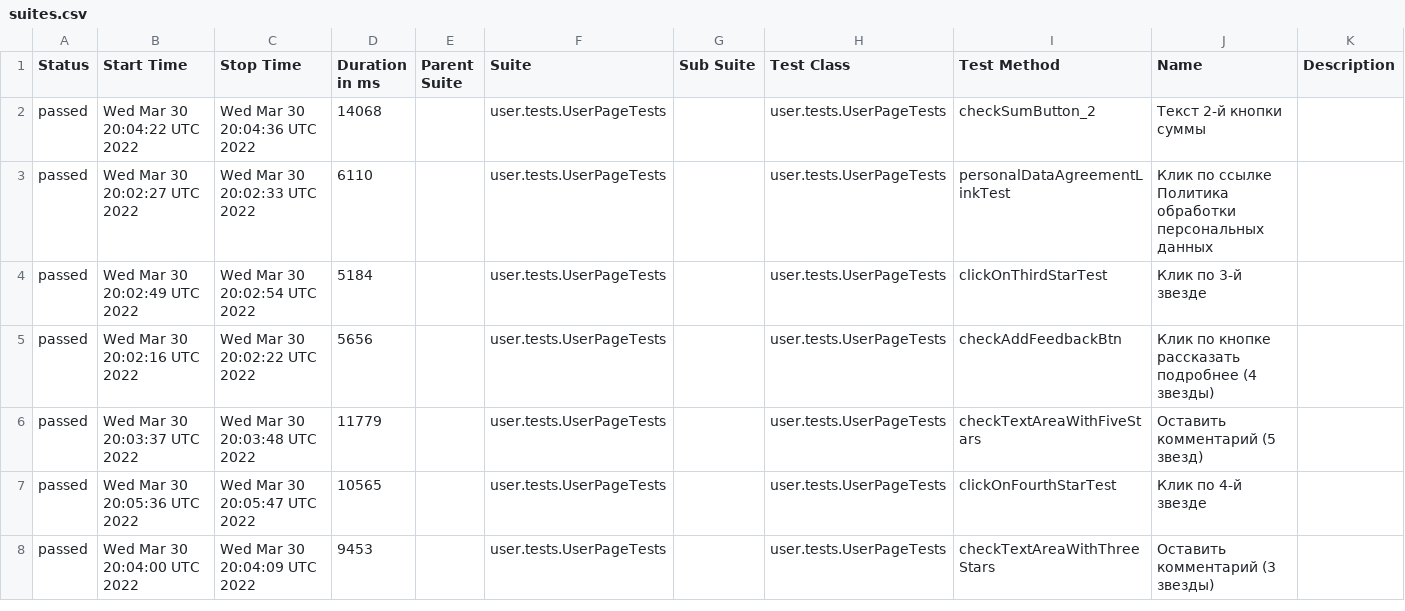
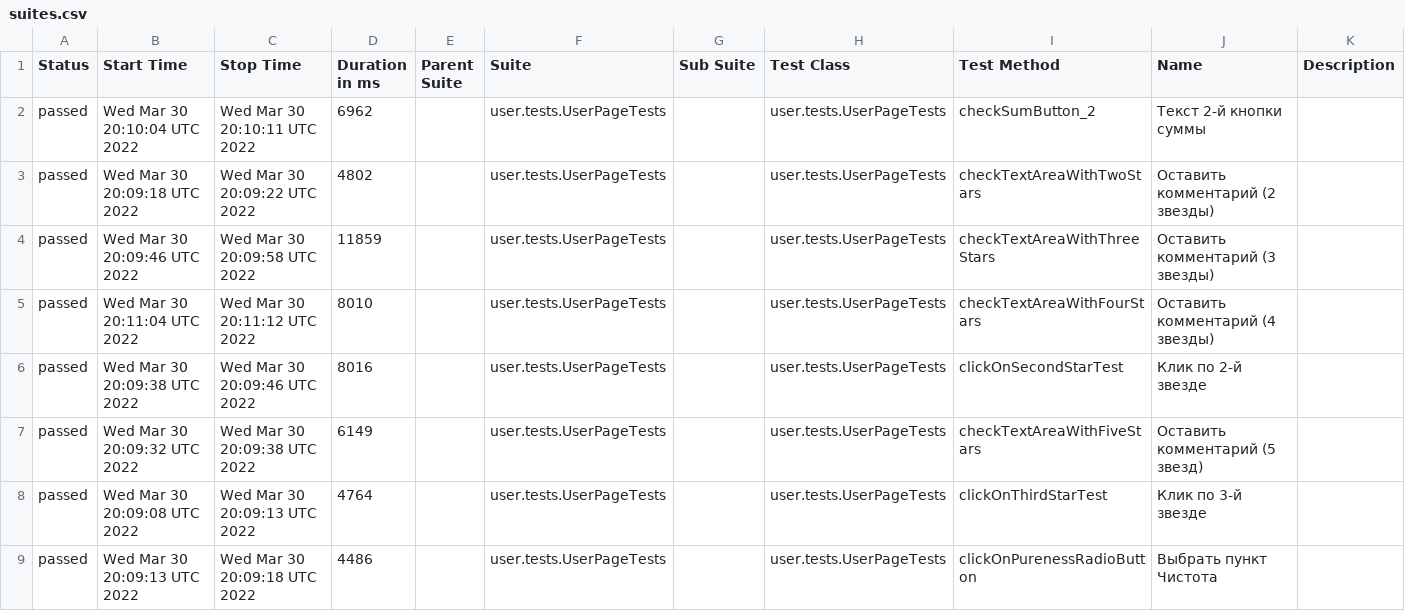
Before and after one commit to AntonovArtur/Web-UI, a CSV file: docs/allure-maven-plugin/data/suites.csv, drawn as a sheet; only a part is shown; the diff covers the shown part only.

Commit message:
Deploying to test from master 1ccffd3beb3e0d7c5d693c56c351b8a0c69c8863

```diff
--- a/docs/allure-maven-plugin/data/suites.csv
+++ b/docs/allure-maven-plugin/data/suites.csv
@@ -1,8 +1,9 @@
 "Status","Start Time","Stop Time","Duration in ms","Parent Suite","Suite","Sub Suite","Test Class","Test Method","Name","Description"
-"passed","Wed Mar 30 20:04:22 UTC 2022","Wed Mar 30 20:04:36 UTC 2022","14068","","user.tests.UserPageTests","","user.tests.UserPageTests","checkSumButton_2","Текст 2-й кнопки суммы",""
-"passed","Wed Mar 30 20:02:27 UTC 2022","Wed Mar 30 20:02:33 UTC 2022","6110","","user.tests.UserPageTests","","user.tests.UserPageTests","personalDataAgreementLinkTest","Клик по ссылке Политика обработки персональных данных",""
-"passed","Wed Mar 30 20:02:49 UTC 2022","Wed Mar 30 20:02:54 UTC 2022","5184","","user.tests.UserPageTests","","user.tests.UserPageTests","clickOnThirdStarTest","Клик по 3-й звезде",""
-"passed","Wed Mar 30 20:02:16 UTC 2022","Wed Mar 30 20:02:22 UTC 2022","5656","","user.tests.UserPageTests","","user.tests.UserPageTests","checkAddFeedbackBtn","Клик по кнопке рассказать подробнее (4 звезды)",""
-"passed","Wed Mar 30 20:03:37 UTC 2022","Wed Mar 30 20:03:48 UTC 2022","11779","","user.tests.UserPageTests","","user.tests.UserPageTests","checkTextAreaWithFiveStars","Оставить комментарий (5 звезд)",""
-"passed","Wed Mar 30 20:05:36 UTC 2022","Wed Mar 30 20:05:47 UTC 2022","10565","","user.tests.UserPageTests","","user.tests.UserPageTests","clickOnFourthStarTest","Клик по 4-й звезде",""
-"passed","Wed Mar 30 20:04:00 UTC 2022","Wed Mar 30 20:04:09 UTC 2022","9453","","user.tests.UserPageTests","","user.tests.UserPageTests","checkTextAreaWithThreeStars","Оставить комментарий (3 звезды)",""
+"passed","Wed Mar 30 20:10:04 UTC 2022","Wed Mar 30 20:10:11 UTC 2022","6962","","user.tests.UserPageTests","","user.tests.UserPageTests","checkSumButton_2","Текст 2-й кнопки суммы",""
+"passed","Wed Mar 30 20:09:18 UTC 2022","Wed Mar 30 20:09:22 UTC 2022","4802","","user.tests.UserPageTests","","user.tests.UserPageTests","checkTextAreaWithTwoStars","Оставить комментарий (2 звезды)",""
+"passed","Wed Mar 30 20:09:46 UTC 2022","Wed Mar 30 20:09:58 UTC 2022","11859","","user.tests.UserPageTests","","user.tests.UserPageTests","checkTextAreaWithThreeStars","Оставить комментарий (3 звезды)",""
+"passed","Wed Mar 30 20:11:04 UTC 2022","Wed Mar 30 20:11:12 UTC 2022","8010","","user.tests.UserPageTests","","user.tests.UserPageTests","checkTextAreaWithFourStars","Оставить комментарий (4 звезды)",""
+"passed","Wed Mar 30 20:09:38 UTC 2022","Wed Mar 30 20:09:46 UTC 2022","8016","","user.tests.UserPageTests","","user.tests.UserPageTests","clickOnSecondStarTest","Клик по 2-й звезде",""
+"passed","Wed Mar 30 20:09:32 UTC 2022","Wed Mar 30 20:09:38 UTC 2022","6149","","user.tests.UserPageTests","","user.tests.UserPageTests","checkTextAreaWithFiveStars","Оставить комментарий (5 звезд)",""
+"passed","Wed Mar 30 20:09:08 UTC 2022","Wed Mar 30 20:09:13 UTC 2022","4764","","user.tests.UserPageTests","","user.tests.UserPageTests","clickOnThirdStarTest","Клик по 3-й звезде",""
+"passed","Wed Mar 30 20:09:13 UTC 2022","Wed Mar 30 20:09:18 UTC 2022","4486","","user.tests.UserPageTests","","user.tests.UserPageTests","clickOnPurenessRadioButton","Выбрать пункт Чистота",""
```
Also changed, not shown: 3 added rows, 4 removed rows and 72 edited cells elsewhere in this file, 53 other files.
